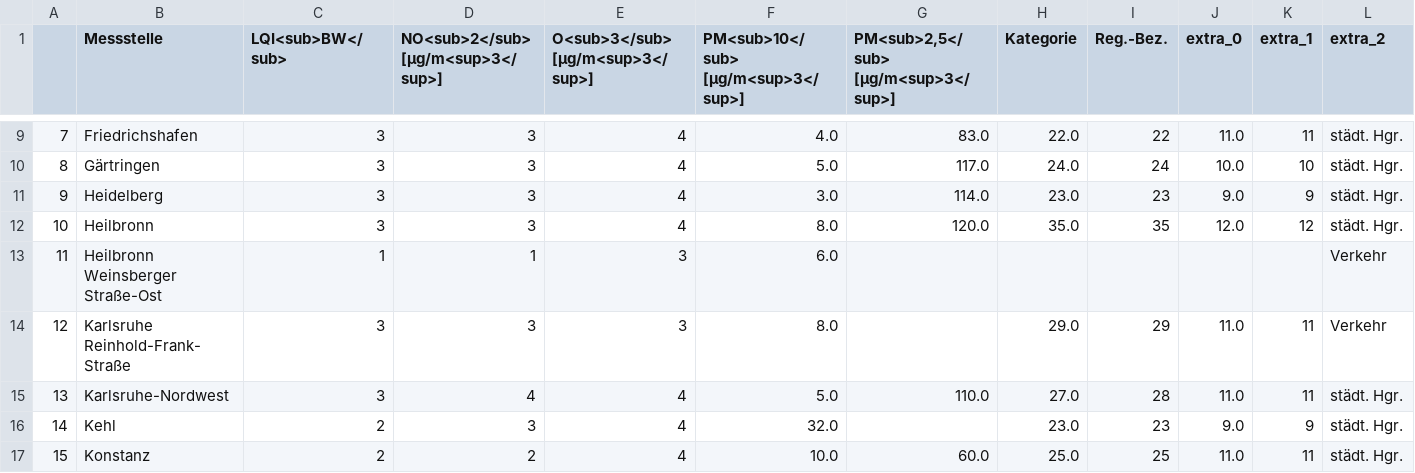
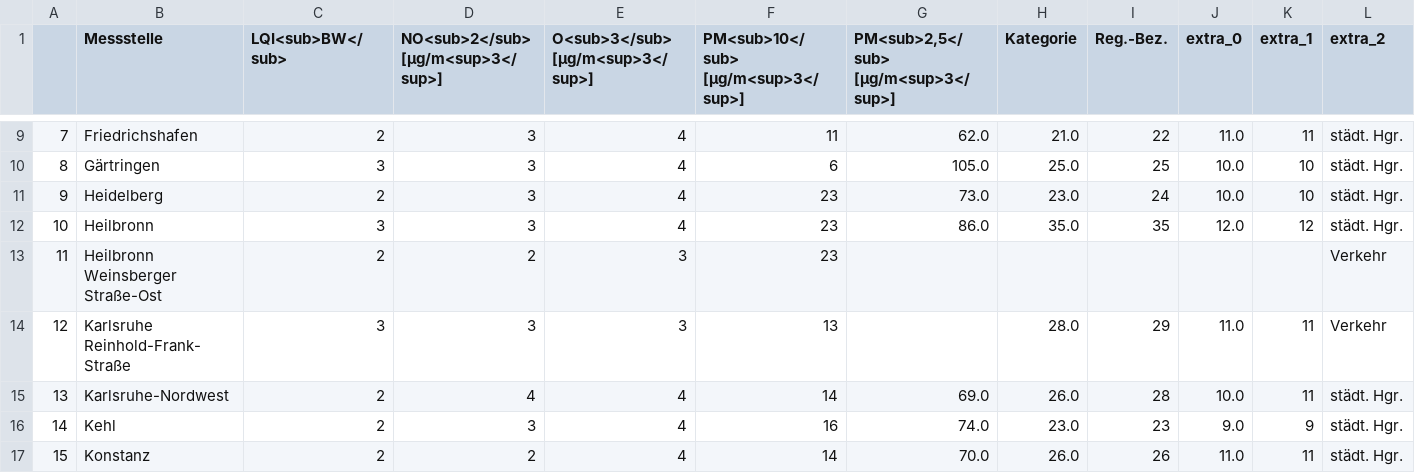
Before and after one commit to ameliewdr/feinstaub_bw, a CSV file: lufttabelle.csv, drawn as a sheet; only a part is shown, gaps mark what is left out; the diff covers the shown part only; the diff names each change by its address in the sheet, - before the commit and + after, or states it on an @@ line.

```diff
--- a/lufttabelle.csv
+++ b/lufttabelle.csv
-C9 (LQI<sub>BW</sub>): 3
+C9 (LQI<sub>BW</sub>): 2
-F9: 4.0
+F9: 11
-G9: 83.0
+G9: 62.0
-H9 (Kategorie): 22.0
+H9 (Kategorie): 21.0
-F10: 5.0
+F10: 6
-G10: 117.0
+G10: 105.0
-H10 (Kategorie): 24.0
+H10 (Kategorie): 25.0
-I10 (Reg.-Bez.): 24
+I10 (Reg.-Bez.): 25
-C11 (LQI<sub>BW</sub>): 3
+C11 (LQI<sub>BW</sub>): 2
-F11: 3.0
+F11: 23
-G11: 114.0
+G11: 73.0
-I11 (Reg.-Bez.): 23
+I11 (Reg.-Bez.): 24
-J11 (extra_0): 9.0
+J11 (extra_0): 10.0
-K11 (extra_1): 9
+K11 (extra_1): 10
-F12: 8.0
+F12: 23
-G12: 120.0
+G12: 86.0
-C13 (LQI<sub>BW</sub>): 1
+C13 (LQI<sub>BW</sub>): 2
-D13: 1
+D13: 2
-F13: 6.0
+F13: 23
-F14: 8.0
+F14: 13
-H14 (Kategorie): 29.0
+H14 (Kategorie): 28.0
-C15 (LQI<sub>BW</sub>): 3
+C15 (LQI<sub>BW</sub>): 2
-F15: 5.0
+F15: 14
-G15: 110.0
+G15: 69.0
-H15 (Kategorie): 27.0
+H15 (Kategorie): 26.0
-J15 (extra_0): 11.0
+J15 (extra_0): 10.0
-F16: 32.0
+F16: 16
-G16: (empty)
+G16: 74.0
-F17: 10.0
+F17: 14
-G17: 60.0
+G17: 70.0
-H17 (Kategorie): 25.0
+H17 (Kategorie): 26.0
-I17 (Reg.-Bez.): 25
+I17 (Reg.-Bez.): 26
```
Also changed, not shown: 121 edited cells elsewhere in this file.
